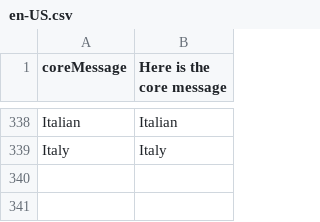
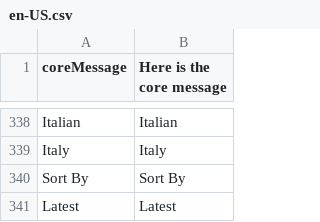
Before and after one commit to workgarrowood/vue-storefront, a CSV file: core/resource/i18n/en-US.csv, drawn as a sheet; only a part is shown, gaps mark what is left out; the diff names each change by its address in the sheet, - before the commit and + after, or states it on an @@ line.

```diff
--- a/core/resource/i18n/en-US.csv
+++ b/core/resource/i18n/en-US.csv
+row 340: Sort By | Sort By
+row 341: Latest | Latest
```
Also changed, not shown: 2 other files.
